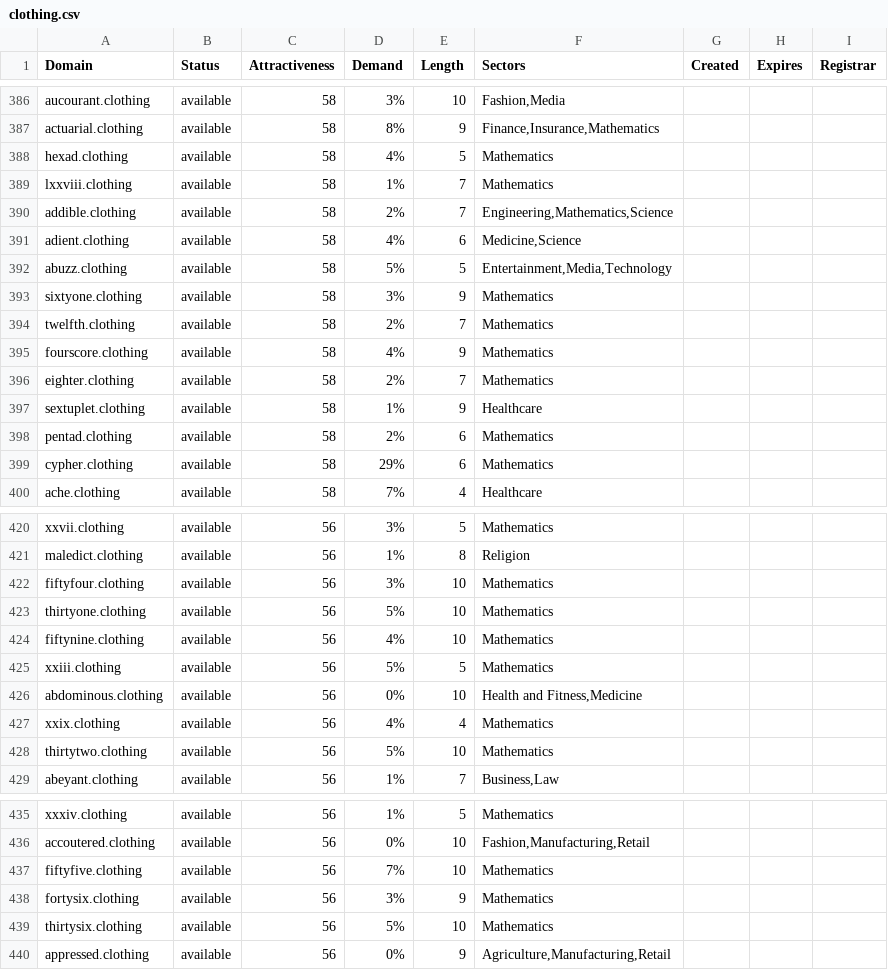
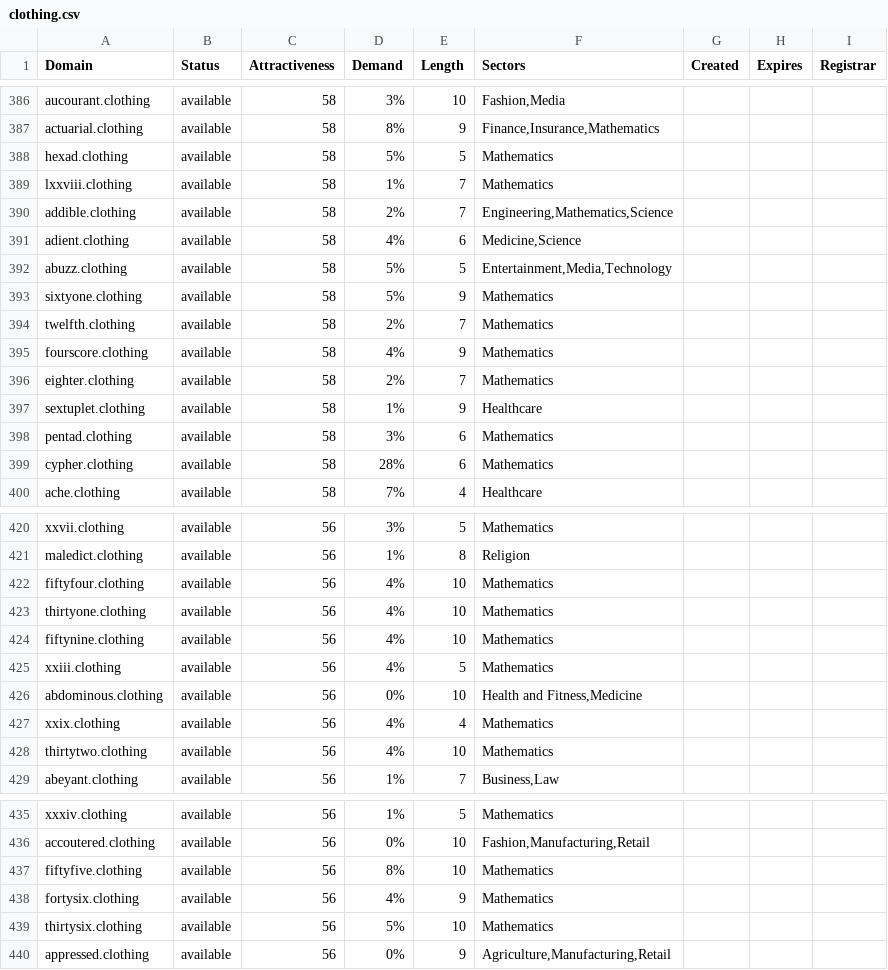
Before and after one commit to UniqueDomains/clothing-oneword-domains, a CSV file: clothing.csv, drawn as a sheet; only a part is shown, gaps mark what is left out; the diff covers the shown part only.

```diff
--- a/clothing.csv
+++ b/clothing.csv
@@ -387,3 +387,3 @@ aucourant.clothing,available,58,3%,10,"Fashion,Media",,,
 actuarial.clothing,available,58,8%,9,"Finance,Insurance,Mathematics",,,
-hexad.clothing,available,58,4%,5,Mathematics,,,
+hexad.clothing,available,58,5%,5,Mathematics,,,
 lxxviii.clothing,available,58,1%,7,Mathematics,,,
@@ -392,3 +392,3 @@ adient.clothing,available,58,4%,6,"Medicine,Science",,,
 abuzz.clothing,available,58,5%,5,"Entertainment,Media,Technology",,,
-sixtyone.clothing,available,58,3%,9,Mathematics,,,
+sixtyone.clothing,available,58,5%,9,Mathematics,,,
 twelfth.clothing,available,58,2%,7,Mathematics,,,
@@ -397,4 +397,4 @@ eighter.clothing,available,58,2%,7,Mathematics,,,
 sextuplet.clothing,available,58,1%,9,Healthcare,,,
-pentad.clothing,available,58,2%,6,Mathematics,,,
-cypher.clothing,available,58,29%,6,Mathematics,,,
+pentad.clothing,available,58,3%,6,Mathematics,,,
+cypher.clothing,available,58,28%,6,Mathematics,,,
 ache.clothing,available,58,7%,4,Healthcare,,,
@@ -421,9 +421,9 @@ xxvii.clothing,available,56,3%,5,Mathematics,,,
 maledict.clothing,available,56,1%,8,Religion,,,
-fiftyfour.clothing,available,56,3%,10,Mathematics,,,
-thirtyone.clothing,available,56,5%,10,Mathematics,,,
+fiftyfour.clothing,available,56,4%,10,Mathematics,,,
+thirtyone.clothing,available,56,4%,10,Mathematics,,,
 fiftynine.clothing,available,56,4%,10,Mathematics,,,
-xxiii.clothing,available,56,5%,5,Mathematics,,,
+xxiii.clothing,available,56,4%,5,Mathematics,,,
 abdominous.clothing,available,56,0%,10,"Health and Fitness,Medicine",,,
 xxix.clothing,available,56,4%,4,Mathematics,,,
-thirtytwo.clothing,available,56,5%,10,Mathematics,,,
+thirtytwo.clothing,available,56,4%,10,Mathematics,,,
 abeyant.clothing,available,56,1%,7,"Business,Law",,,
@@ -436,4 +436,4 @@ xxxiv.clothing,available,56,1%,5,Mathematics,,,
 accoutered.clothing,available,56,0%,10,"Fashion,Manufacturing,Retail",,,
-fiftyfive.clothing,available,56,7%,10,Mathematics,,,
-fortysix.clothing,available,56,3%,9,Mathematics,,,
+fiftyfive.clothing,available,56,8%,10,Mathematics,,,
+fortysix.clothing,available,56,4%,9,Mathematics,,,
 thirtysix.clothing,available,56,5%,10,Mathematics,,,
```
Also changed, not shown: 49 edited cells elsewhere in this file, 2 other files.
